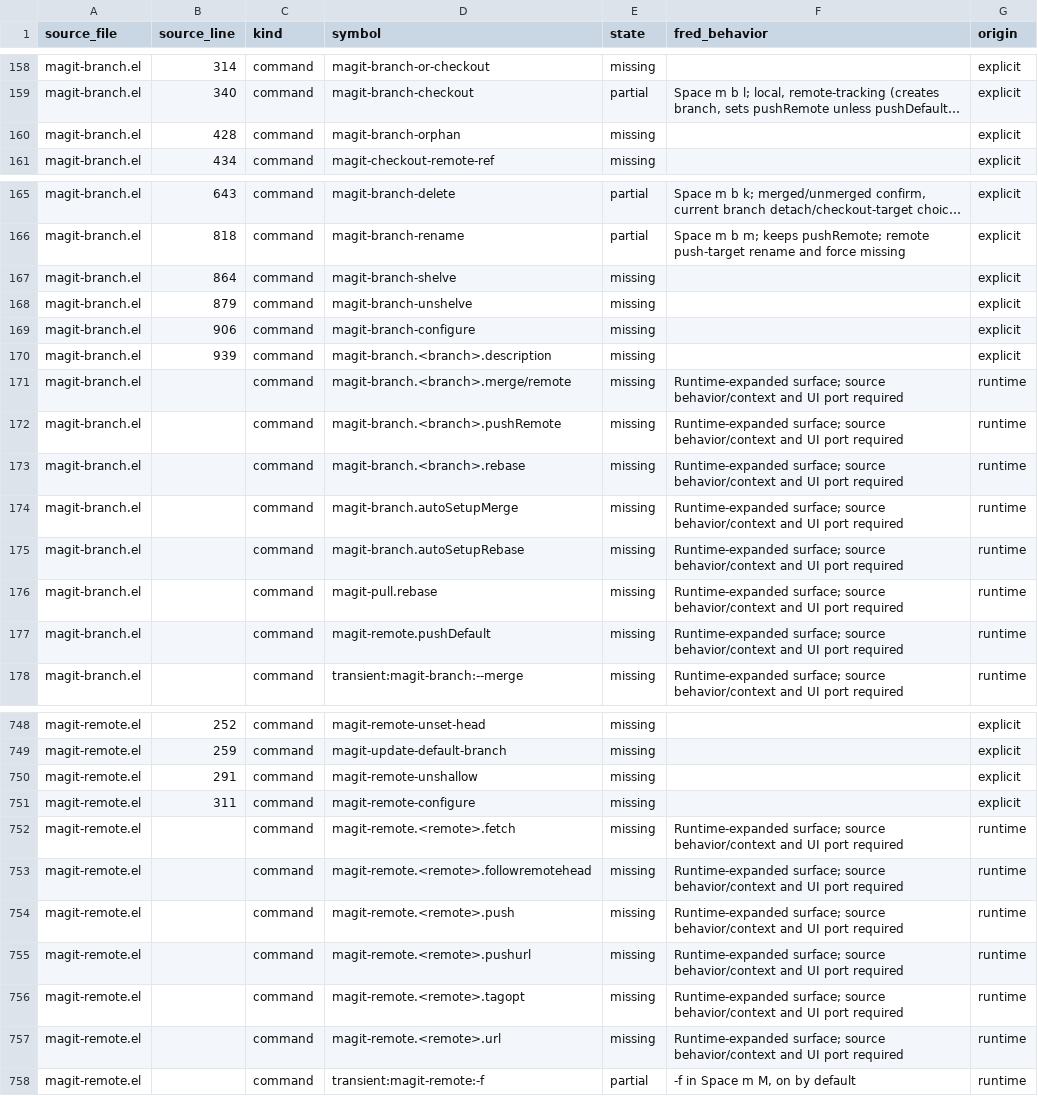
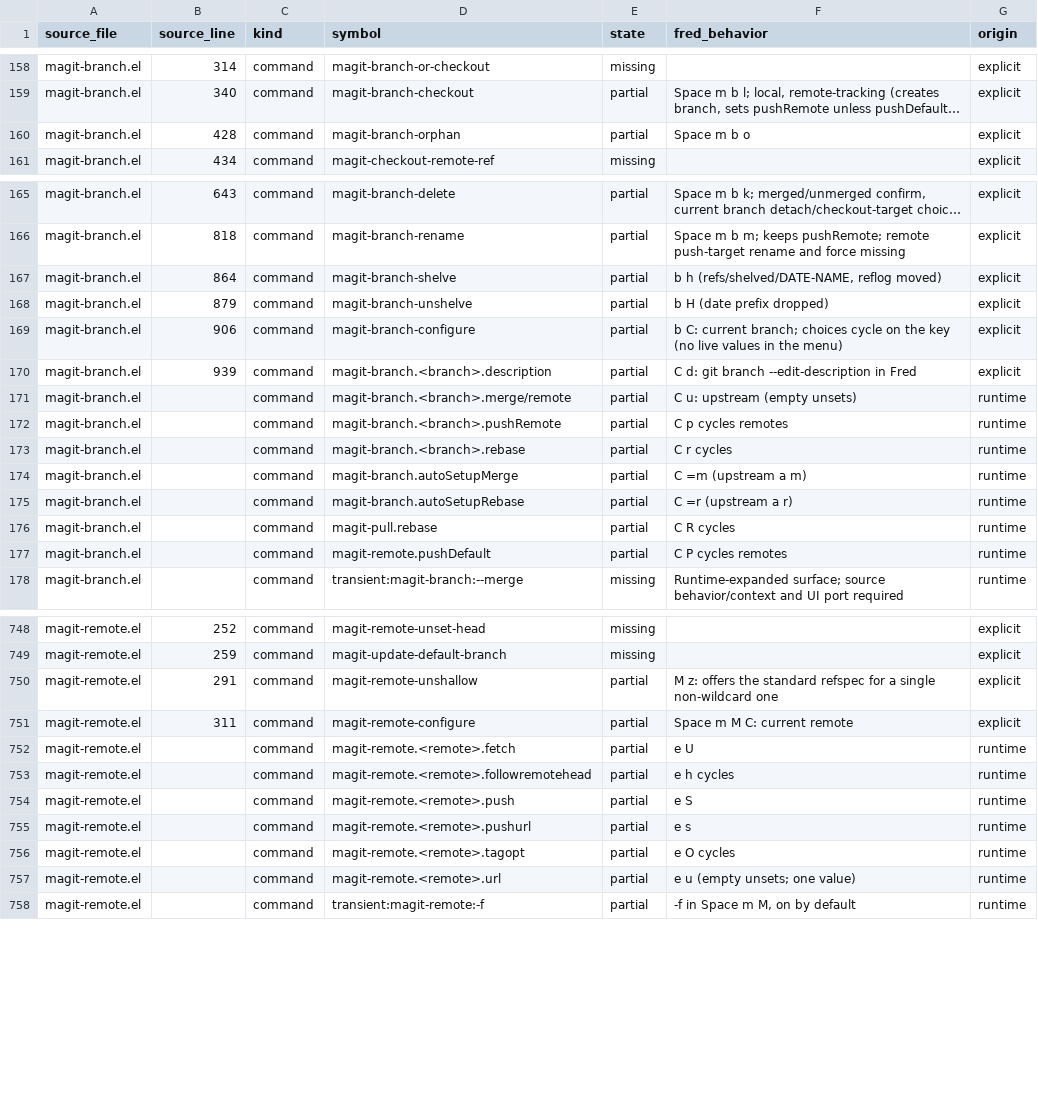
Before and after one commit to guylyons/fred, a CSV file: docs/magit-parity.csv, drawn as a sheet; only a part is shown, gaps mark what is left out; long unchanged cells end in …; the diff names each change by its address in the sheet, - before the commit and + after, or states it on an @@ line.

```diff
--- a/docs/magit-parity.csv
+++ b/docs/magit-parity.csv
-E160 (state): missing
+E160 (state): partial
-F160 (fred_behavior): (empty)
+F160 (fred_behavior): Space m b o
-E167:E177 (state): missing
+E167:E177 (state): partial
-F167 (fred_behavior): (empty)
+F167 (fred_behavior): b h (refs/shelved/DATE-NAME, reflog moved)
-F168 (fred_behavior): (empty)
+F168 (fred_behavior): b H (date prefix dropped)
-F169 (fred_behavior): (empty)
+F169 (fred_behavior): b C: current branch; choices cycle on the key (no live values in the menu)
-F170 (fred_behavior): (empty)
+F170 (fred_behavior): C d: git branch --edit-description in Fred
-F171 (fred_behavior): Runtime-expanded surface; source behavior/context and UI port required
+F171 (fred_behavior): C u: upstream (empty unsets)
-F172 (fred_behavior): Runtime-expanded surface; source behavior/context and UI port required
+F172 (fred_behavior): C p cycles remotes
-F173 (fred_behavior): Runtime-expanded surface; source behavior/context and UI port required
+F173 (fred_behavior): C r cycles
-F174 (fred_behavior): Runtime-expanded surface; source behavior/context and UI port required
+F174 (fred_behavior): C =m (upstream a m)
-F175 (fred_behavior): Runtime-expanded surface; source behavior/context and UI port required
+F175 (fred_behavior): C =r (upstream a r)
-F176 (fred_behavior): Runtime-expanded surface; source behavior/context and UI port required
+F176 (fred_behavior): C R cycles
-F177 (fred_behavior): Runtime-expanded surface; source behavior/context and UI port required
+F177 (fred_behavior): C P cycles remotes
-E750:E757 (state): missing
+E750:E757 (state): partial
-F750 (fred_behavior): (empty)
+F750 (fred_behavior): M z: offers the standard refspec for a single non-wildcard one
-F751 (fred_behavior): (empty)
+F751 (fred_behavior): Space m M C: current remote
-F752 (fred_behavior): Runtime-expanded surface; source behavior/context and UI port required
+F752 (fred_behavior): e U
-F753 (fred_behavior): Runtime-expanded surface; source behavior/context and UI port required
+F753 (fred_behavior): e h cycles
-F754 (fred_behavior): Runtime-expanded surface; source behavior/context and UI port required
+F754 (fred_behavior): e S
-F755 (fred_behavior): Runtime-expanded surface; source behavior/context and UI port required
+F755 (fred_behavior): e s
-F756 (fred_behavior): Runtime-expanded surface; source behavior/context and UI port required
+F756 (fred_behavior): e O cycles
-F757 (fred_behavior): Runtime-expanded surface; source behavior/context and UI port required
+F757 (fred_behavior): e u (empty unsets; one value)
```
Also changed, not shown: 7 other files.
